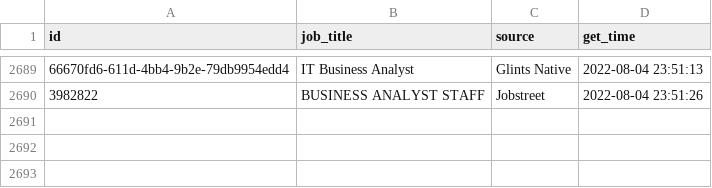
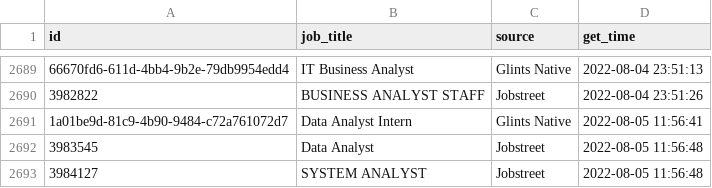
Before and after one commit to akherlan/jobvacancy, a CSV file: output/scraped.csv, drawn as a sheet; only a part is shown, gaps mark what is left out.

```diff
--- a/output/scraped.csv
+++ b/output/scraped.csv
@@ -2690 +2690,4 @@
 "3982822","BUSINESS ANALYST STAFF","Jobstreet",2022-08-04 23:51:26
+"1a01be9d-81c9-4b90-9484-c72a761072d7","Data Analyst Intern","Glints Native",2022-08-05 11:56:41
+"3983545","Data Analyst","Jobstreet",2022-08-05 11:56:48
+"3984127","SYSTEM ANALYST","Jobstreet",2022-08-05 11:56:48
```
Also changed, not shown: output/audit.csv.
